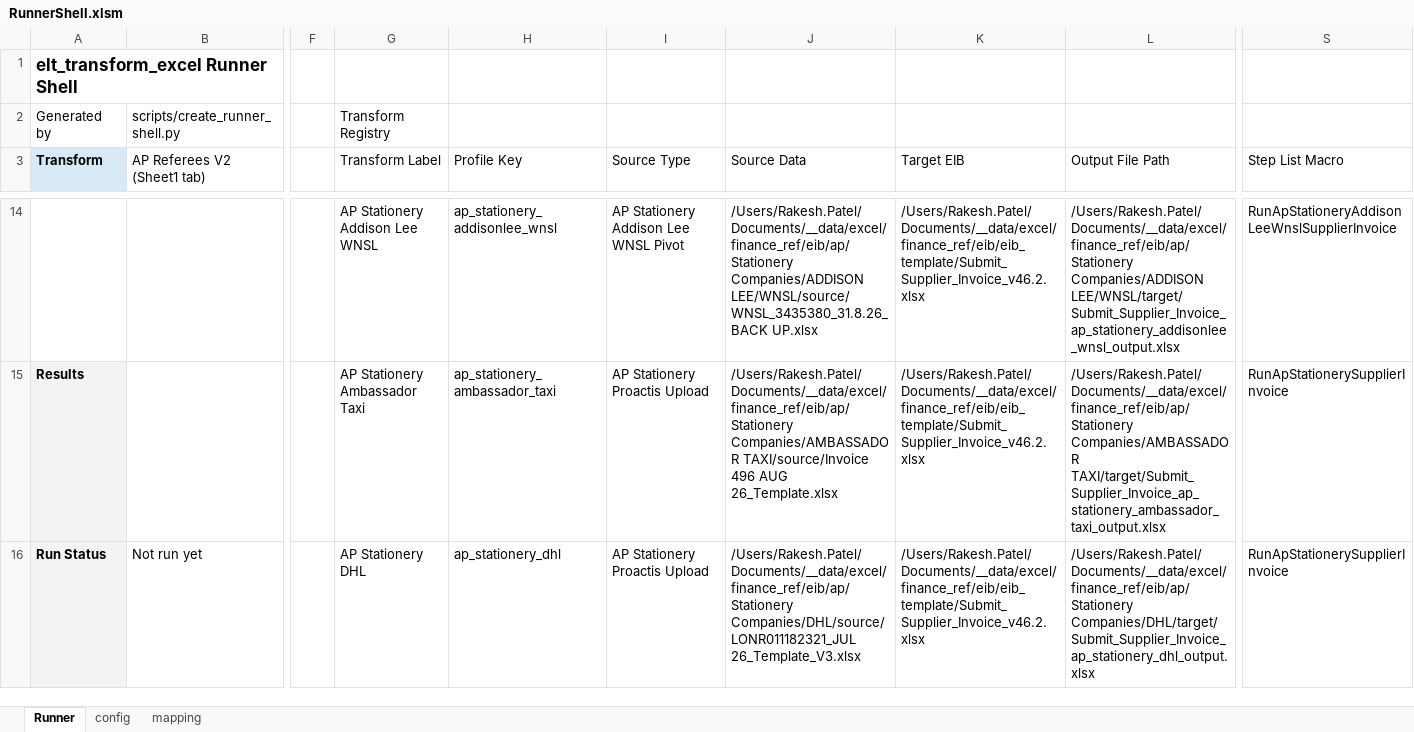
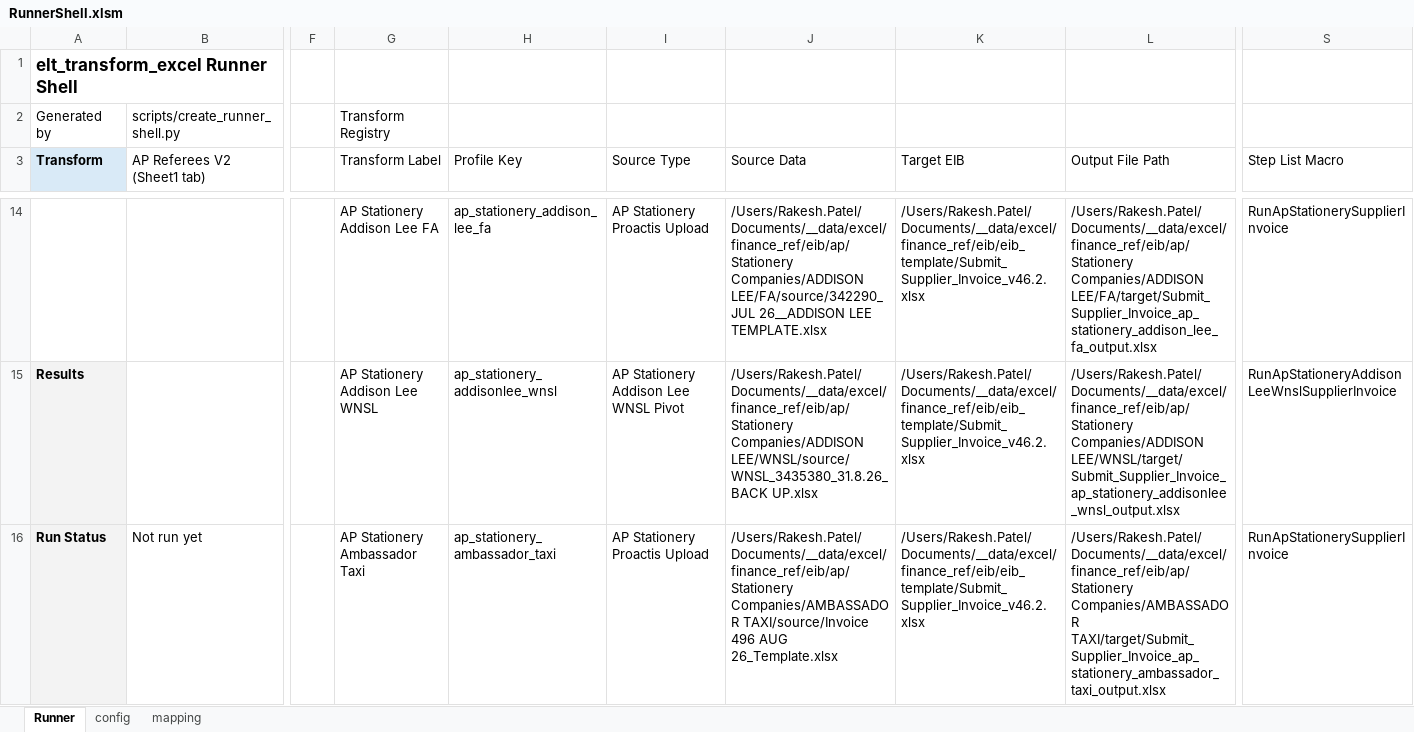
Before and after one commit to rpatel-fa/fa_workday_etl, an Excel workbook: implementations/elt_transform_excel/runner_shell/RunnerShell.xlsm, sheet Runner, drawn as a sheet; only a part is shown, gaps mark what is left out; values as stored, in another font and other column widths than the file's, no borders; the diff covers the shown part only; the diff names each change by its address in the sheet, - before the commit and + after, or states it on an @@ line.

```diff
--- a/implementations/elt_transform_excel/runner_shell/RunnerShell.xlsm (sheet Runner)
+++ b/implementations/elt_transform_excel/runner_shell/RunnerShell.xlsm (sheet Runner)
-G14 (Transform Label): AP Stationery Addison Lee WNSL
+G14 (Transform Label): AP Stationery Addison Lee FA
-H14 (Profile Key): ap_stationery_addisonlee_wnsl
+H14 (Profile Key): ap_stationery_addison_lee_fa
-I14 (Source Type): AP Stationery Addison Lee WNSL Pivot
+I14 (Source Type): AP Stationery Proactis Upload
-J14 (Source Data): /Users/Rakesh.Patel/Documents/__data/excel/finance_ref/eib/ap/Stationery Companies/ADDISON LEE/WNSL/source/WNSL_3435380_31.8.26_BACK UP.xlsx
+J14 (Source Data): /Users/Rakesh.Patel/Documents/__data/excel/finance_ref/eib/ap/Stationery Companies/ADDISON LEE/FA/source/342290_JUL 26__ADDISON LEE TEMPLATE.xlsx
-L14 (Output File Path): /Users/Rakesh.Patel/Documents/__data/excel/finance_ref/eib/ap/Stationery Companies/ADDISON LEE/WNSL/target/Submit_Supplier_Invoice_ap_stationery_addisonlee_wnsl_output.xlsx
+L14 (Output File Path): /Users/Rakesh.Patel/Documents/__data/excel/finance_ref/eib/ap/Stationery Companies/ADDISON LEE/FA/target/Submit_Supplier_Invoice_ap_stationery_addison_lee_fa_output.xlsx
-S14 (Step List Macro): RunApStationeryAddisonLeeWnslSupplierInvoice
+S14 (Step List Macro): RunApStationerySupplierInvoice
-G15 (Transform Label): AP Stationery Ambassador Taxi
+G15 (Transform Label): AP Stationery Addison Lee WNSL
-H15 (Profile Key): ap_stationery_ambassador_taxi
+H15 (Profile Key): ap_stationery_addisonlee_wnsl
-I15 (Source Type): AP Stationery Proactis Upload
+I15 (Source Type): AP Stationery Addison Lee WNSL Pivot
-J15 (Source Data): /Users/Rakesh.Patel/Documents/__data/excel/finance_ref/eib/ap/Stationery Companies/AMBASSADOR TAXI/source/Invoice 496 AUG 26_Template.xlsx
+J15 (Source Data): /Users/Rakesh.Patel/Documents/__data/excel/finance_ref/eib/ap/Stationery Companies/ADDISON LEE/WNSL/source/WNSL_3435380_31.8.26_BACK UP.xlsx
-L15 (Output File Path): /Users/Rakesh.Patel/Documents/__data/excel/finance_ref/eib/ap/Stationery Companies/AMBASSADOR TAXI/target/Submit_Supplier_Invoice_ap_stationery_ambassador_taxi_output.xlsx
+L15 (Output File Path): /Users/Rakesh.Patel/Documents/__data/excel/finance_ref/eib/ap/Stationery Companies/ADDISON LEE/WNSL/target/Submit_Supplier_Invoice_ap_stationery_addisonlee_wnsl_output.xlsx
-S15 (Step List Macro): RunApStationerySupplierInvoice
+S15 (Step List Macro): RunApStationeryAddisonLeeWnslSupplierInvoice
-G16 (Transform Label): AP Stationery DHL
+G16 (Transform Label): AP Stationery Ambassador Taxi
-H16 (Profile Key): ap_stationery_dhl
+H16 (Profile Key): ap_stationery_ambassador_taxi
-J16 (Source Data): /Users/Rakesh.Patel/Documents/__data/excel/finance_ref/eib/ap/Stationery Companies/DHL/source/LONR011182321_JUL 26_Template_V3.xlsx
+J16 (Source Data): /Users/Rakesh.Patel/Documents/__data/excel/finance_ref/eib/ap/Stationery Companies/AMBASSADOR TAXI/source/Invoice 496 AUG 26_Template.xlsx
-L16 (Output File Path): /Users/Rakesh.Patel/Documents/__data/excel/finance_ref/eib/ap/Stationery Companies/DHL/target/Submit_Supplier_Invoice_ap_stationery_dhl_output.xlsx
+L16 (Output File Path): /Users/Rakesh.Patel/Documents/__data/excel/finance_ref/eib/ap/Stationery Companies/AMBASSADOR TAXI/target/Submit_Supplier_Invoice_ap_stationery_ambassador_taxi_output.xlsx
```
Also changed, not shown: 1 added row and 55 edited cells elsewhere in this sheet, sheet config, 5 other files.
